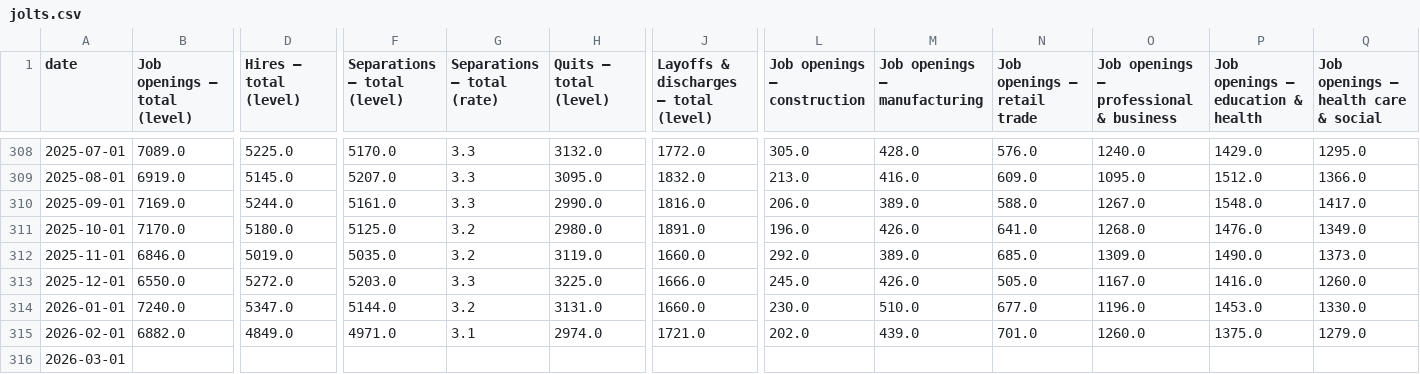
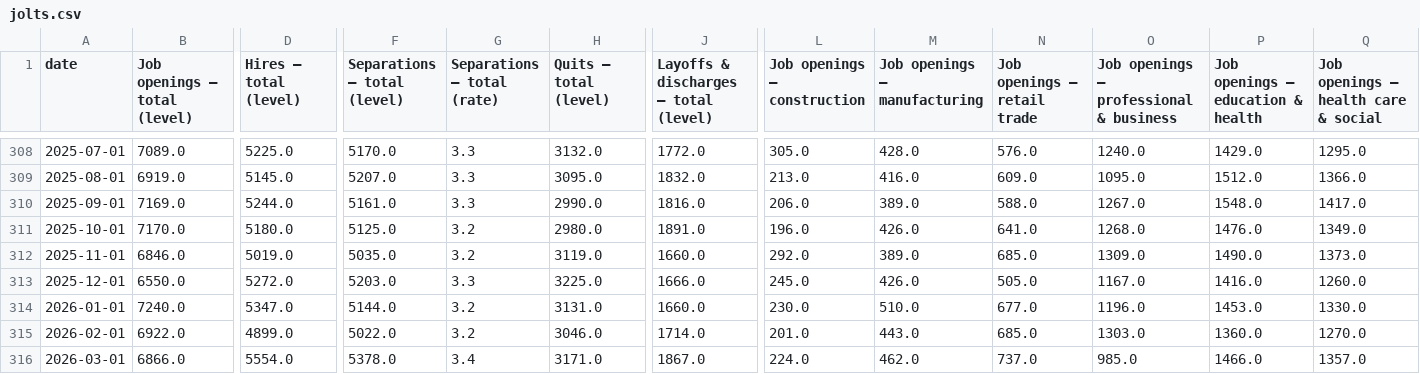
Before and after one commit to joshua-bailey/labour-market-dashboard, a CSV file: _data/csv/jolts.csv, drawn as a sheet; only a part is shown, gaps mark what is left out; removed rows and columns are numbered as before the commit, all else as after; rows hold the shown columns only; the diff covers the shown part only; the diff names each change by its address in the sheet, - before the commit and + after, or states it on an @@ line.

```diff
--- a/_data/csv/jolts.csv
+++ b/_data/csv/jolts.csv
-B315 (Job openings — total (level)): 6882.0
+B315 (Job openings — total (level)): 6922.0
-D315 (Hires — total (level)): 4849.0
+D315 (Hires — total (level)): 4899.0
-F315 (Separations — total (level)): 4971.0
+F315 (Separations — total (level)): 5022.0
-G315 (Separations — total (rate)): 3.1
+G315 (Separations — total (rate)): 3.2
-H315 (Quits — total (level)): 2974.0
+H315 (Quits — total (level)): 3046.0
-J315: 1721.0
+J315: 1714.0
-L315 (Job openings — construction): 202.0
+L315 (Job openings — construction): 201.0
-M315 (Job openings — manufacturing): 439.0
+M315 (Job openings — manufacturing): 443.0
-N315 (Job openings — retail trade): 701.0
+N315 (Job openings — retail trade): 685.0
-O315: 1260.0
+O315: 1303.0
-P315: 1375.0
+P315: 1360.0
-Q315: 1279.0
+Q315: 1270.0
-row 316: 2026-03-01
+row 316: 2026-03-01 | 6866.0 | 5554.0 | 5378.0 | 3.4 | 3171.0 | 1867.0 | 224.0 | 462.0 | 737.0 | 985.0 | 1466.0 | 1357.0
```
Also changed, not shown: 11 edited cells elsewhere in this file, 8 other files.
